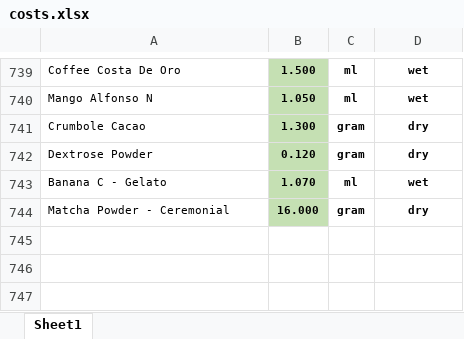
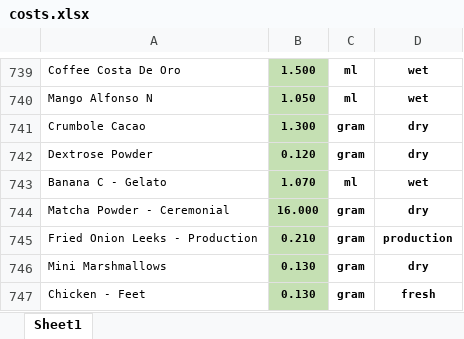
Before and after one commit to markdanielcruz/recipe-app, an Excel workbook: costs.xlsx, sheet Sheet1, drawn as a sheet; only a part is shown, gaps mark what is left out; values as stored, in another font and other column widths than the file's, no borders; the diff names each change by its address in the sheet, - before the commit and + after, or states it on an @@ line.

Commit message:
Add files via upload

```diff
--- a/costs.xlsx (sheet Sheet1)
+++ b/costs.xlsx (sheet Sheet1)
+row 745: Fried Onion Leeks - Production | 0.210 | gram | production
+row 746: Mini Marshmallows | 0.130 | gram | dry
+row 747: Chicken - Feet | 0.130 | gram | fresh
```
